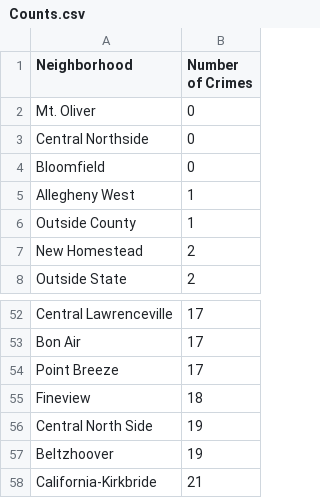
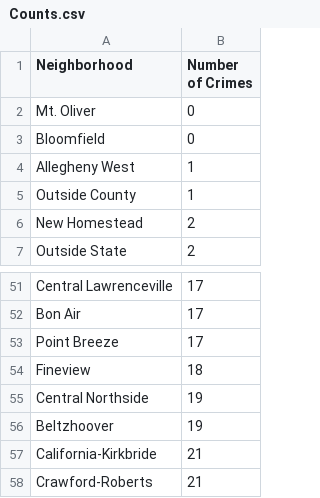
Before and after one commit to teganlapp/Final-Project-Team-11, a CSV file: Counts.csv, drawn as a sheet; only a part is shown, gaps mark what is left out; the shorter side is filled out with more unchanged rows.

```diff
--- a/Counts.csv
+++ b/Counts.csv
@@ -2,3 +2,2 @@ Neighborhood,Number of Crimes
 Mt. Oliver,0
-Central Northside,0
 Bloomfield,0
@@ -55,3 +54,3 @@ Point Breeze,17
 Fineview,18
-Central North Side,19
+Central Northside,19
 Beltzhoover,19
```
Also changed, not shown: police_map.csv, 7 other files.
